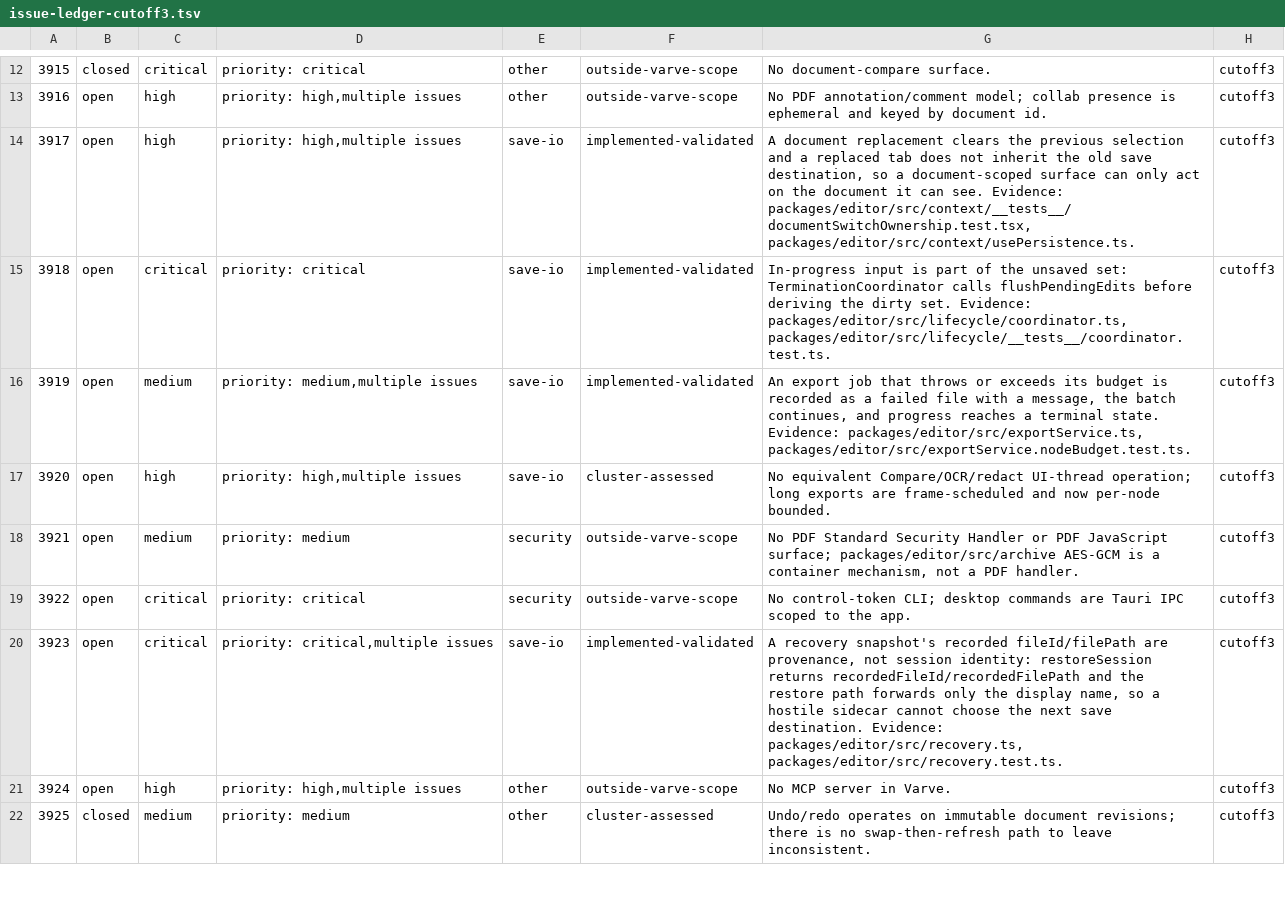
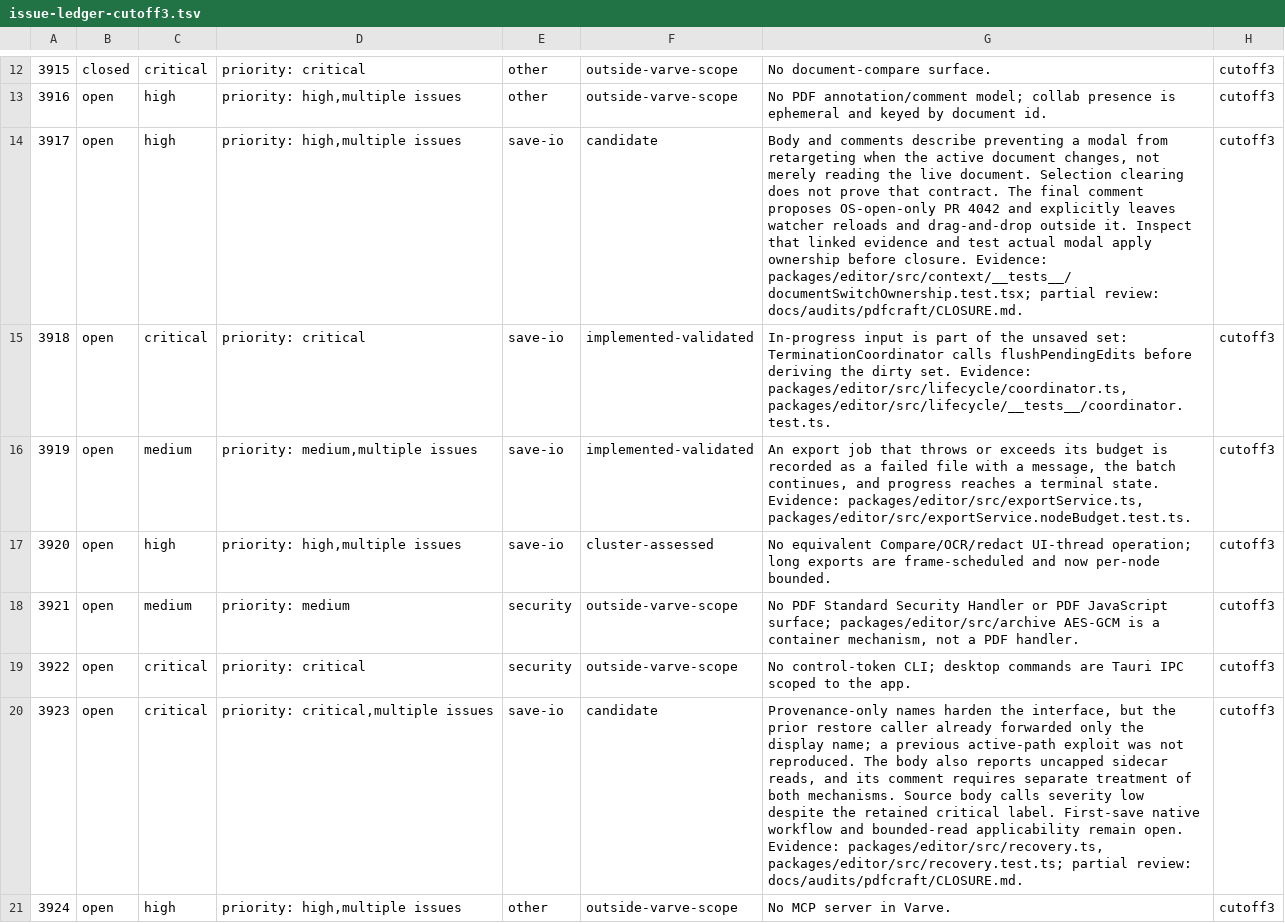
Before and after one commit to varvedesign/varve, a TSV file: docs/audits/pdfcraft/issue-ledger-cutoff3.tsv, drawn as a sheet; only a part is shown, gaps mark what is left out; the shorter side is filled out with more unchanged rows; the diff names each change by its address in the sheet, - before the commit and + after, or states it on an @@ line.

```diff
--- a/docs/audits/pdfcraft/issue-ledger-cutoff3.tsv
+++ b/docs/audits/pdfcraft/issue-ledger-cutoff3.tsv
-F14: implemented-validated
+F14: candidate
-G14: A document replacement clears the previous selection and a replaced tab does not inherit the old save destination, so a document-scoped surface can only act on the document it can see. Evidence: packages/editor/src/context/__tests__/documentSwitchOwnership.test.tsx, packages/editor/src/context/usePersistence.ts.
+G14: Body and comments describe preventing a modal from retargeting when the active document changes, not merely reading the live document. Selection clearing does not prove that contract. The final comment proposes OS-open-only PR 4042 and explicitly leaves watcher reloads and drag-and-drop outside it. Inspect that linked evidence and test actual modal apply ownership before closure. Evidence: packages/editor/src/context/__tests__/documentSwitchOwnership.test.tsx; partial review: docs/audits/pdfcraft/CLOSURE.md.
-F20: implemented-validated
+F20: candidate
-G20: A recovery snapshot's recorded fileId/filePath are provenance, not session identity: restoreSession returns recordedFileId/recordedFilePath and the restore path forwards only the display name, so a hostile sidecar cannot choose the next save destination. Evidence: packages/editor/src/recovery.ts, packages/editor/src/recovery.test.ts.
+G20: Provenance-only names harden the interface, but the prior restore caller already forwarded only the display name; a previous active-path exploit was not reproduced. The body also reports uncapped sidecar reads, and its comment requires separate treatment of both mechanisms. Source body calls severity low despite the retained critical label. First-save native workflow and bounded-read applicability remain open. Evidence: packages/editor/src/recovery.ts, packages/editor/src/recovery.test.ts; partial review: docs/audits/pdfcraft/CLOSURE.md.
```
Also changed, not shown: docs/audits/pdfcraft/resolutions.tsv, 10 other files.
